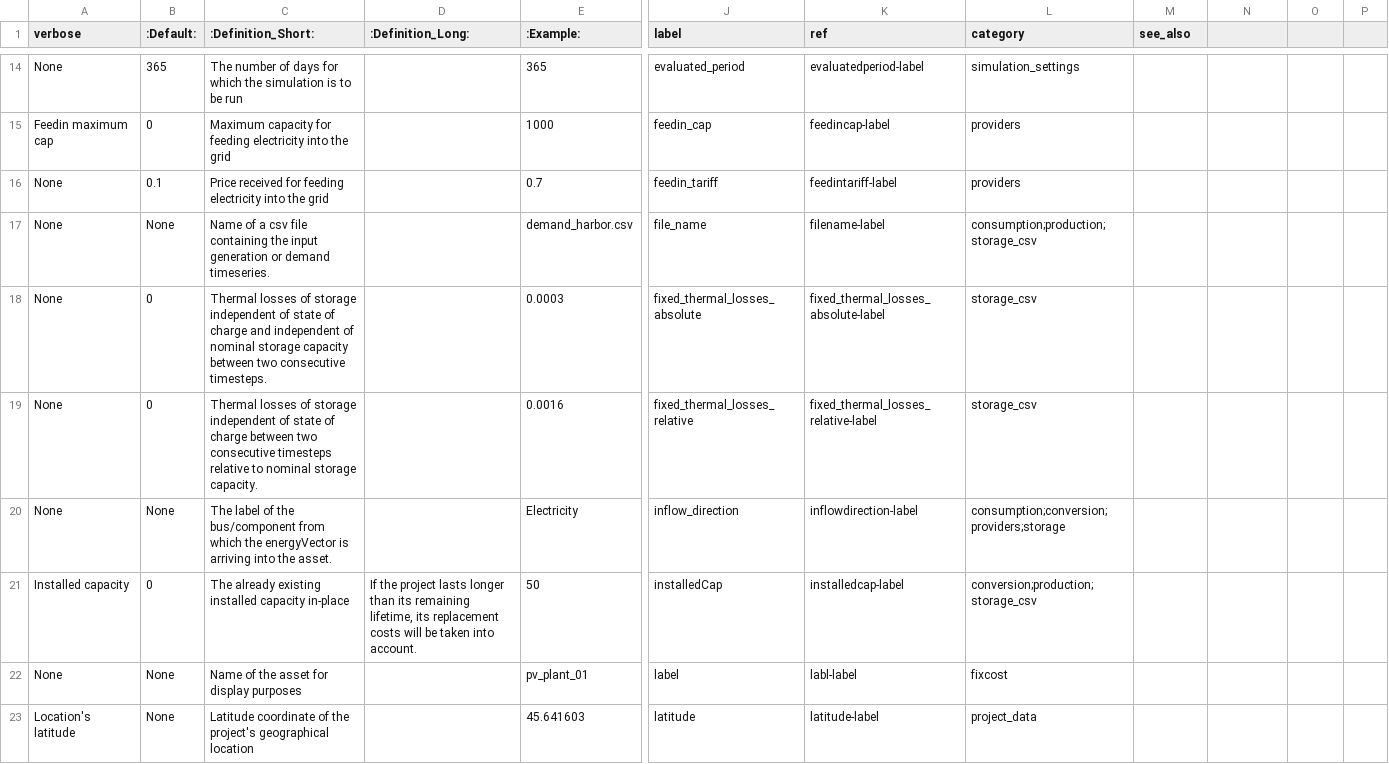
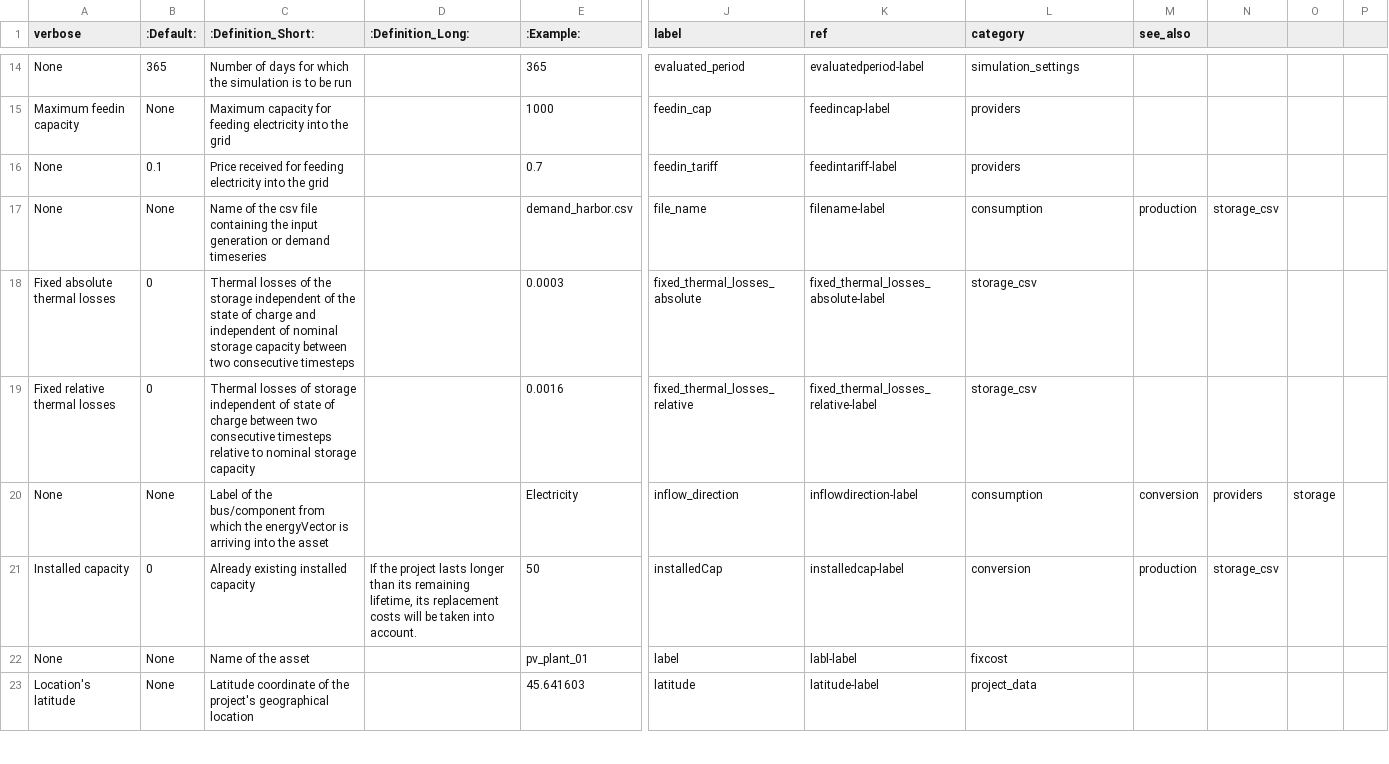
Before and after one commit to in-RET/in.RET-EnSys-open-plan-GUI, a CSV file: app/static/MVS_parameters_list.csv, drawn as a sheet; only a part is shown, gaps mark what is left out; the diff covers the shown part only; the diff names each change by its address in the sheet, - before the commit and + after, or states it on an @@ line.

```diff
--- a/app/static/MVS_parameters_list.csv
+++ b/app/static/MVS_parameters_list.csv
-C14 (:Definition_Short:): The number of days…
+C14 (:Definition_Short:): Number of days…
-A15 (verbose): Feedin maximum cap
+A15 (verbose): Maximum feedin capacity
-B15 (:Default:): 0
+B15 (:Default:): None
-C17 (:Definition_Short:): Name of a csv file containing the input generation or demand timeseries.
+C17 (:Definition_Short:): Name of the csv file containing the input generation or demand timeseries
-L17 (category): consumption;production;storage_csv
+L17 (category): consumption
-M17 (see_also): (empty)
+M17 (see_also): production
-N17: (empty)
+N17: storage_csv
-A18 (verbose): None
+A18 (verbose): Fixed absolute thermal losses
-C18 (:Definition_Short:): …losses of storage independent of state of charge and independent of nominal storage capacity between two consecutive timesteps.
+C18 (:Definition_Short:): …losses of the storage independent of the state of charge and independent of nominal storage capacity between two consecutive timesteps
-A19 (verbose): None
+A19 (verbose): Fixed relative thermal losses
-C19 (:Definition_Short:): …nominal storage capacity.
+C19 (:Definition_Short:): …nominal storage capacity
-C20 (:Definition_Short:): The label of the bus/component from which the energyVector is arriving into the asset.
+C20 (:Definition_Short:): Label of the bus/component from which the energyVector is arriving into the asset
-L20 (category): consumption;conversion;providers;storage
+L20 (category): consumption
-M20 (see_also): (empty)
+M20 (see_also): conversion
-N20: (empty)
+N20: providers
-O20: (empty)
+O20: storage
-C21 (:Definition_Short:): The already existing installed capacity in-place
+C21 (:Definition_Short:): Already existing installed capacity
-L21 (category): conversion;production;storage_csv
+L21 (category): conversion
-M21 (see_also): (empty)
+M21 (see_also): production
-N21: (empty)
+N21: storage_csv
-C22 (:Definition_Short:): Name of the asset for display purposes
+C22 (:Definition_Short:): Name of the asset
```
Also changed, not shown: 1 added row, 1 removed row and 103 edited cells elsewhere in this file.
